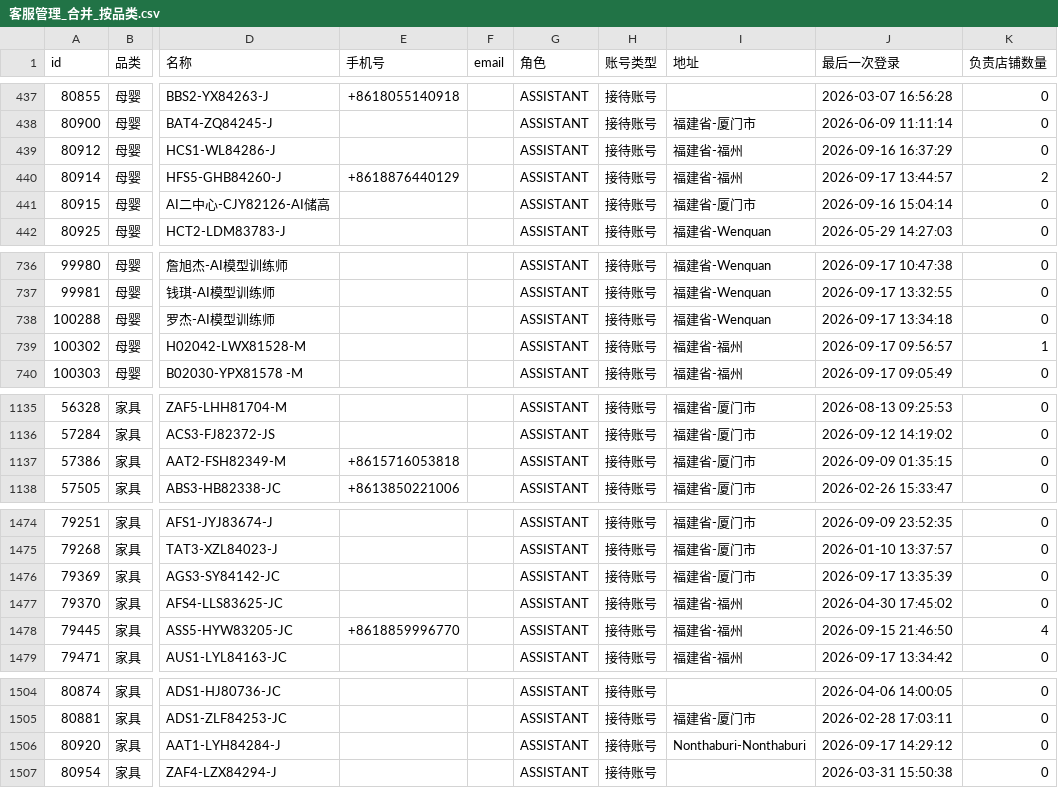
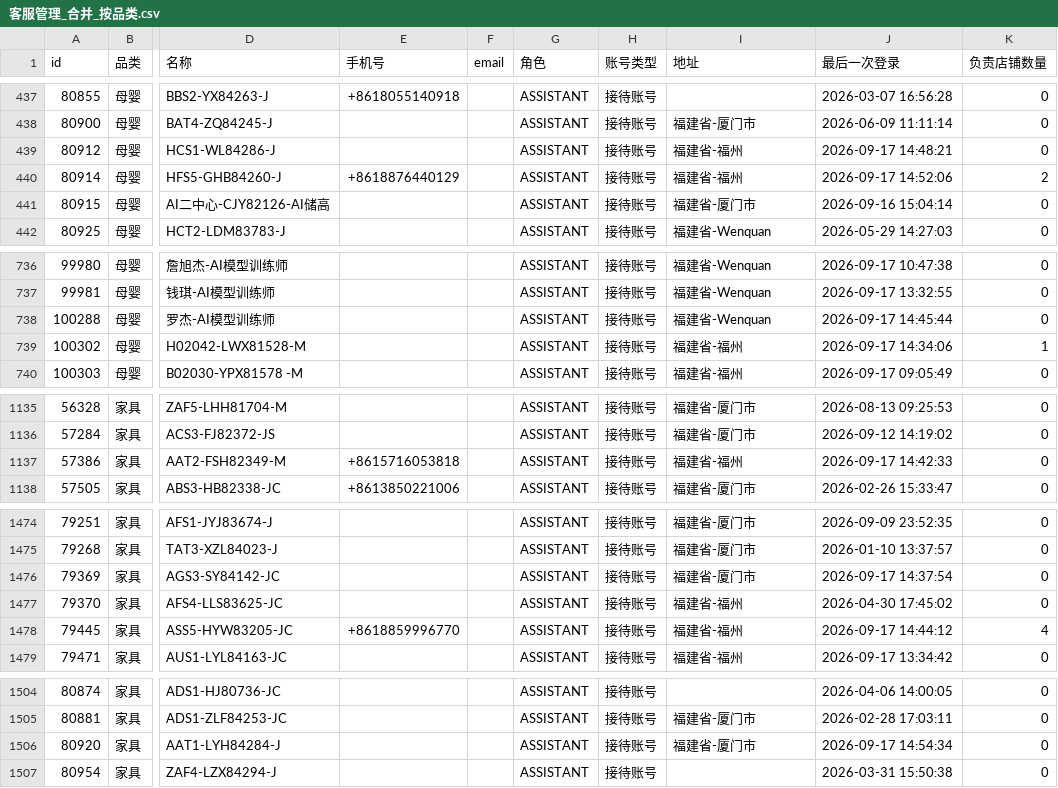
Before and after one commit to hantong12/metabase-dashboard, a CSV file: cs-export/客服管理_合并_按品类.csv, drawn as a sheet; only a part is shown, gaps mark what is left out; the diff covers the shown part only; the diff names each change by its address in the sheet, - before the commit and + after, or states it on an @@ line.

```diff
--- a/cs-export/客服管理_合并_按品类.csv
+++ b/cs-export/客服管理_合并_按品类.csv
-J439 (最后一次登录): 2026-09-16 16:37:29
+J439 (最后一次登录): 2026-09-17 14:48:21
-J440 (最后一次登录): 2026-09-17 13:44:57
+J440 (最后一次登录): 2026-09-17 14:52:06
-J738 (最后一次登录): 2026-09-17 13:34:18
+J738 (最后一次登录): 2026-09-17 14:45:44
-J739 (最后一次登录): 2026-09-17 09:56:57
+J739 (最后一次登录): 2026-09-17 14:34:06
-I1137 (地址): 福建省-厦门市
+I1137 (地址): 福建省-福州
-J1137 (最后一次登录): 2026-09-09 01:35:15
+J1137 (最后一次登录): 2026-09-17 14:42:33
-J1476 (最后一次登录): 2026-09-17 13:35:39
+J1476 (最后一次登录): 2026-09-17 14:37:54
-J1478 (最后一次登录): 2026-09-15 21:46:50
+J1478 (最后一次登录): 2026-09-17 14:44:12
-I1506 (地址): Nonthaburi-Nonthaburi
+I1506 (地址): 福建省-厦门市
-J1506 (最后一次登录): 2026-09-17 14:29:12
+J1506 (最后一次登录): 2026-09-17 14:54:34
```
Also changed, not shown: 76 edited cells elsewhere in this file.
